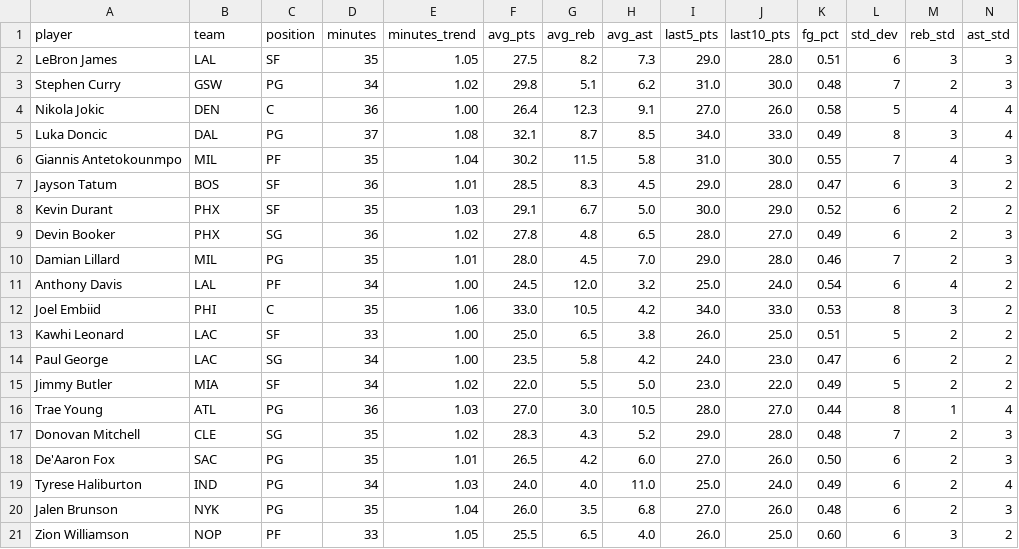
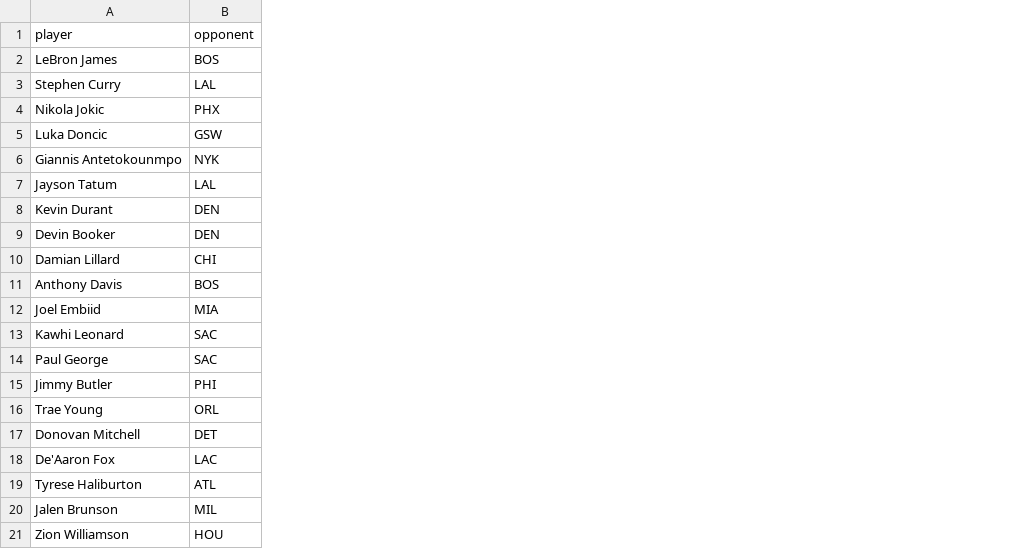
Before and after one commit to rjbitto-cell/nba-props-dashboard, a CSV file: data/matchups.csv, drawn as a sheet; the diff names each change by its address in the sheet, - before the commit and + after, or states it on an @@ line.

Commit message:
Update matchups.csv

```diff
--- a/data/matchups.csv
+++ b/data/matchups.csv
-column C (position), rows 2-21: SF | PG | C | PG | PF | SF | SF | SG | PG | PF | C | SF | SG | SF | PG | SG | PG | PG | PG | PF
-column D (minutes), rows 2-21: 35 | 34 | 36 | 37 | 35 | 36 | 35 | 36 | 35 | 34 | 35 | 33 | 34 | 34 | 36 | 35 | 35 | 34 | 35 | 33
-column E (minutes_trend), rows 2-21: 1.05 | 1.02 | 1.00 | 1.08 | 1.04 | 1.01 | 1.03 | 1.02 | 1.01 | 1.00 | 1.06 | 1.00 | 1.00 | 1.02 | 1.03 | 1.02 | 1.01 | 1.03 | 1.04 | 1.05
-column F (avg_pts), rows 2-21: 27.5 | 29.8 | 26.4 | 32.1 | 30.2 | 28.5 | 29.1 | 27.8 | 28.0 | 24.5 | 33.0 | 25.0 | 23.5 | 22.0 | 27.0 | 28.3 | 26.5 | 24.0 | 26.0 | 25.5
-column G (avg_reb), rows 2-21: 8.2 | 5.1 | 12.3 | 8.7 | 11.5 | 8.3 | 6.7 | 4.8 | 4.5 | 12.0 | 10.5 | 6.5 | 5.8 | 5.5 | 3.0 | 4.3 | 4.2 | 4.0 | 3.5 | 6.5
-column H (avg_ast), rows 2-21: 7.3 | 6.2 | 9.1 | 8.5 | 5.8 | 4.5 | 5.0 | 6.5 | 7.0 | 3.2 | 4.2 | 3.8 | 4.2 | 5.0 | 10.5 | 5.2 | 6.0 | 11.0 | 6.8 | 4.0
-column I (last5_pts), rows 2-21: 29.0 | 31.0 | 27.0 | 34.0 | 31.0 | 29.0 | 30.0 | 28.0 | 29.0 | 25.0 | 34.0 | 26.0 | 24.0 | 23.0 | 28.0 | 29.0 | 27.0 | 25.0 | 27.0 | 26.0
-column J (last10_pts), rows 2-21: 28.0 | 30.0 | 26.0 | 33.0 | 30.0 | 28.0 | 29.0 | 27.0 | 28.0 | 24.0 | 33.0 | 25.0 | 23.0 | 22.0 | 27.0 | 28.0 | 26.0 | 24.0 | 26.0 | 25.0
-column K (fg_pct), rows 2-21: 0.51 | 0.48 | 0.58 | 0.49 | 0.55 | 0.47 | 0.52 | 0.49 | 0.46 | 0.54 | 0.53 | 0.51 | 0.47 | 0.49 | 0.44 | 0.48 | 0.50 | 0.49 | 0.48 | 0.60
-column L (std_dev), rows 2-21: 6 | 7 | 5 | 8 | 7 | 6 | 6 | 6 | 7 | 6 | 8 | 5 | 6 | 5 | 8 | 7 | 6 | 6 | 6 | 6
-column M (reb_std), rows 2-21: 3 | 2 | 4 | 3 | 4 | 3 | 2 | 2 | 2 | 4 | 3 | 2 | 2 | 2 | 1 | 2 | 2 | 2 | 2 | 3
-column N (ast_std), rows 2-21: 3 | 3 | 4 | 4 | 3 | 2 | 2 | 3 | 3 | 2 | 2 | 2 | 2 | 2 | 4 | 3 | 3 | 4 | 3 | 2
-B1: team
+B1: opponent
-B2 (opponent): LAL
+B2 (opponent): BOS
-B3 (opponent): GSW
+B3 (opponent): LAL
-B4 (opponent): DEN
+B4 (opponent): PHX
-B5 (opponent): DAL
+B5 (opponent): GSW
-B6 (opponent): MIL
+B6 (opponent): NYK
-B7 (opponent): BOS
+B7 (opponent): LAL
-B8:B9 (opponent): PHX
+B8:B9 (opponent): DEN
-B10 (opponent): MIL
+B10 (opponent): CHI
-B11 (opponent): LAL
+B11 (opponent): BOS
-B12 (opponent): PHI
+B12 (opponent): MIA
-B13:B14 (opponent): LAC
+B13:B14 (opponent): SAC
-B15 (opponent): MIA
+B15 (opponent): PHI
-B16 (opponent): ATL
+B16 (opponent): ORL
-B17 (opponent): CLE
+B17 (opponent): DET
-B18 (opponent): SAC
+B18 (opponent): LAC
-B19 (opponent): IND
+B19 (opponent): ATL
-B20 (opponent): NYK
+B20 (opponent): MIL
-B21 (opponent): NOP
+B21 (opponent): HOU
```
